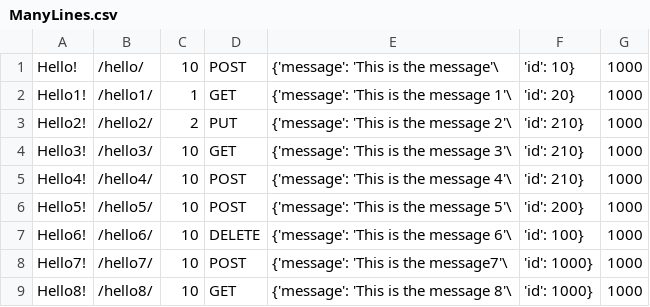
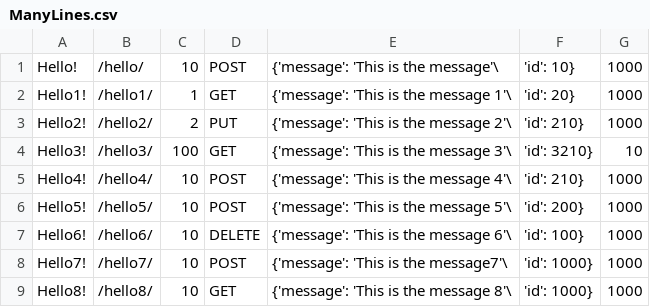
Before and after one commit to HaroldoMacedo/StubServer, a CSV file: ScriptTests/src/main/resources/ManyLines.csv, drawn as a sheet.

```diff
--- a/ScriptTests/src/main/resources/ManyLines.csv
+++ b/ScriptTests/src/main/resources/ManyLines.csv
@@ -3,3 +3,3 @@ Hello1!,/hello1/,1,GET,{'message': 'This is the message 1'\, 'id': 20},1000
 Hello2!,/hello2/,2,PUT,{'message': 'This is the message 2'\, 'id': 210},1000
-Hello3!,/hello3/,10,GET,{'message': 'This is the message 3'\, 'id': 210},1000
+Hello3!,/hello3/,100,GET,{'message': 'This is the message 3'\, 'id': 3210},10
 Hello4!,/hello4/,10,POST,{'message': 'This is the message 4'\, 'id': 210},1000
```
Also changed, not shown: 20 other files.
